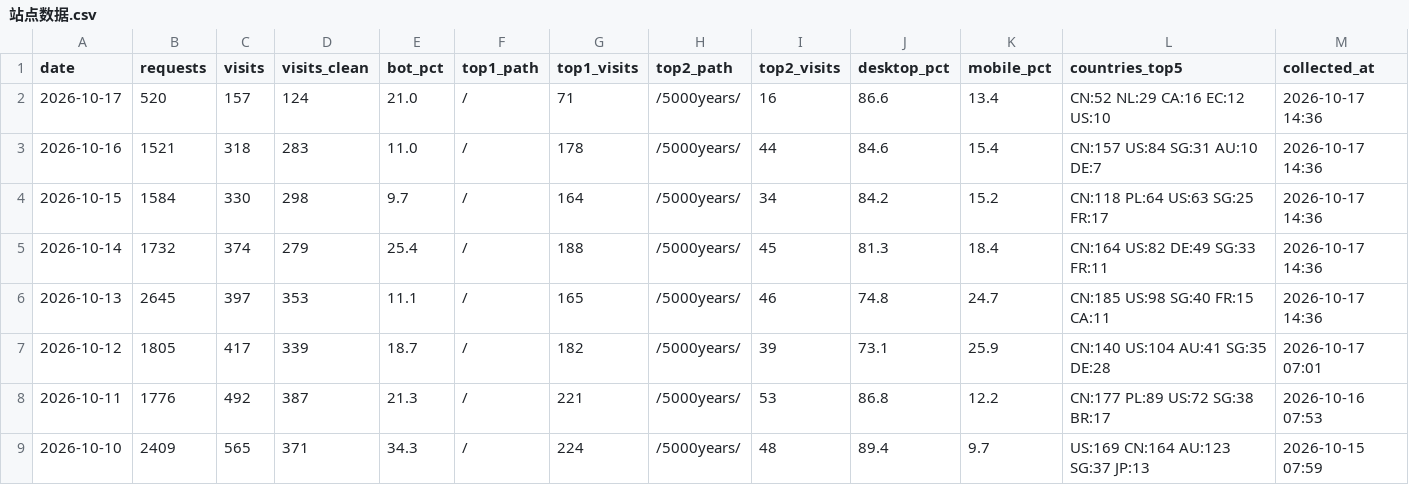
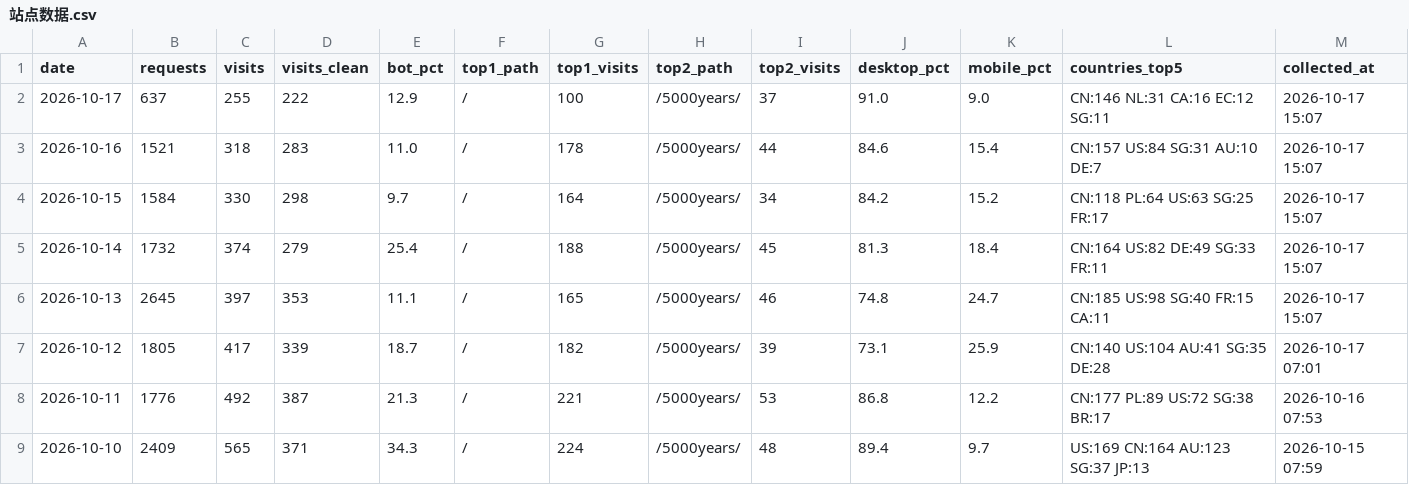
Before and after one commit to GeekBilly/theseventhrealm, a CSV file: 04-市场/03-推广获客/数据回收/站点分析/站点数据.csv, drawn as a sheet; only a part is shown.

```diff
--- a/04-市场/03-推广获客/数据回收/站点分析/站点数据.csv
+++ b/04-市场/03-推广获客/数据回收/站点分析/站点数据.csv
@@ -1,7 +1,7 @@
 date,requests,visits,visits_clean,bot_pct,top1_path,top1_visits,top2_path,top2_visits,desktop_pct,mobile_pct,countries_top5,collected_at
-2026-10-17,520,157,124,21.0,/,71,/5000years/,16,86.6,13.4,CN:52 NL:29 CA:16 EC:12 US:10,2026-10-17 14:36
-2026-10-16,1521,318,283,11.0,/,178,/5000years/,44,84.6,15.4,CN:157 US:84 SG:31 AU:10 DE:7,2026-10-17 14:36
-2026-10-15,1584,330,298,9.7,/,164,/5000years/,34,84.2,15.2,CN:118 PL:64 US:63 SG:25 FR:17,2026-10-17 14:36
-2026-10-14,1732,374,279,25.4,/,188,/5000years/,45,81.3,18.4,CN:164 US:82 DE:49 SG:33 FR:11,2026-10-17 14:36
-2026-10-13,2645,397,353,11.1,/,165,/5000years/,46,74.8,24.7,CN:185 US:98 SG:40 FR:15 CA:11,2026-10-17 14:36
+2026-10-17,637,255,222,12.9,/,100,/5000years/,37,91.0,9.0,CN:146 NL:31 CA:16 EC:12 SG:11,2026-10-17 15:07
+2026-10-16,1521,318,283,11.0,/,178,/5000years/,44,84.6,15.4,CN:157 US:84 SG:31 AU:10 DE:7,2026-10-17 15:07
+2026-10-15,1584,330,298,9.7,/,164,/5000years/,34,84.2,15.2,CN:118 PL:64 US:63 SG:25 FR:17,2026-10-17 15:07
+2026-10-14,1732,374,279,25.4,/,188,/5000years/,45,81.3,18.4,CN:164 US:82 DE:49 SG:33 FR:11,2026-10-17 15:07
+2026-10-13,2645,397,353,11.1,/,165,/5000years/,46,74.8,24.7,CN:185 US:98 SG:40 FR:15 CA:11,2026-10-17 15:07
 2026-10-12,1805,417,339,18.7,/,182,/5000years/,39,73.1,25.9,CN:140 US:104 AU:41 SG:35 DE:28,2026-10-17 07:01
```
Also changed, not shown: 11-运营/data/订阅数据.csv, 4 other files.
